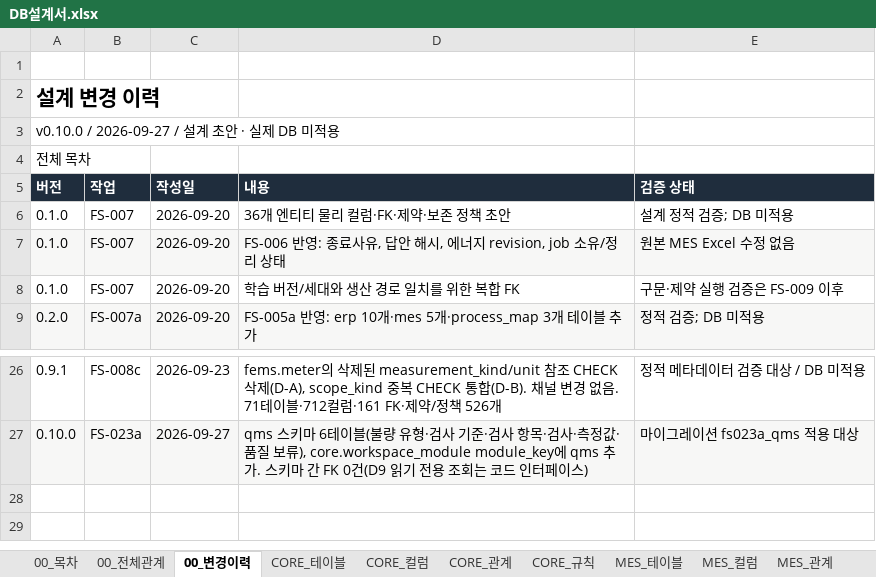
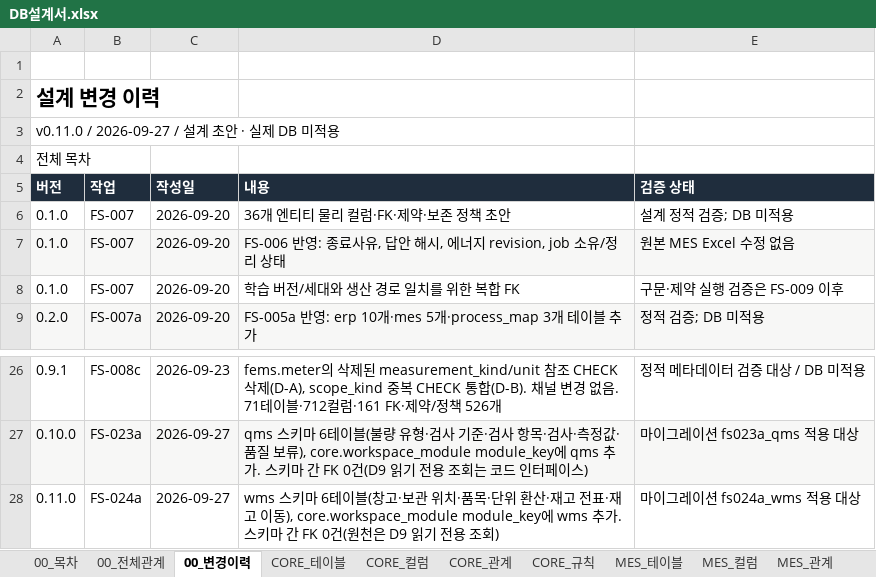
Before and after one commit to go8105/factory-studio, an Excel workbook: docs/db/DB설계서.xlsx, sheet 00_변경이력, drawn as a sheet; only a part is shown, gaps mark what is left out; values as stored, in another font and other column widths than the file's, no borders; the diff names each change by its address in the sheet, - before the commit and + after, or states it on an @@ line.

```diff
--- a/docs/db/DB설계서.xlsx (sheet 00_변경이력)
+++ b/docs/db/DB설계서.xlsx (sheet 00_변경이력)
-A3 (버전): v0.10.0 / 2026-09-27 / 설계 초안 · 실제 DB 미적용
+A3 (버전): v0.11.0 / 2026-09-27 / 설계 초안 · 실제 DB 미적용
+row 28: 0.11.0 | FS-024a | 2026-09-27 | wms 스키마 6테이블(창고·보관 위치·품목·단위 환산·재고 전표·재고 이동), core.workspace_module module_key에 wms 추가. 스키마 간 FK 0건(원천은 D9 읽기 전용 조회) | 마이그레이션 fs024a_wms 적용 대상
```
Also changed, not shown: sheet 00_전체관계, sheet 00_목차, sheet CORE_규칙, sheet QMS_테이블, sheet CORE_테이블, sheet FEMS_테이블, 16 more sheets, other sheet tabs, 20 other files.
